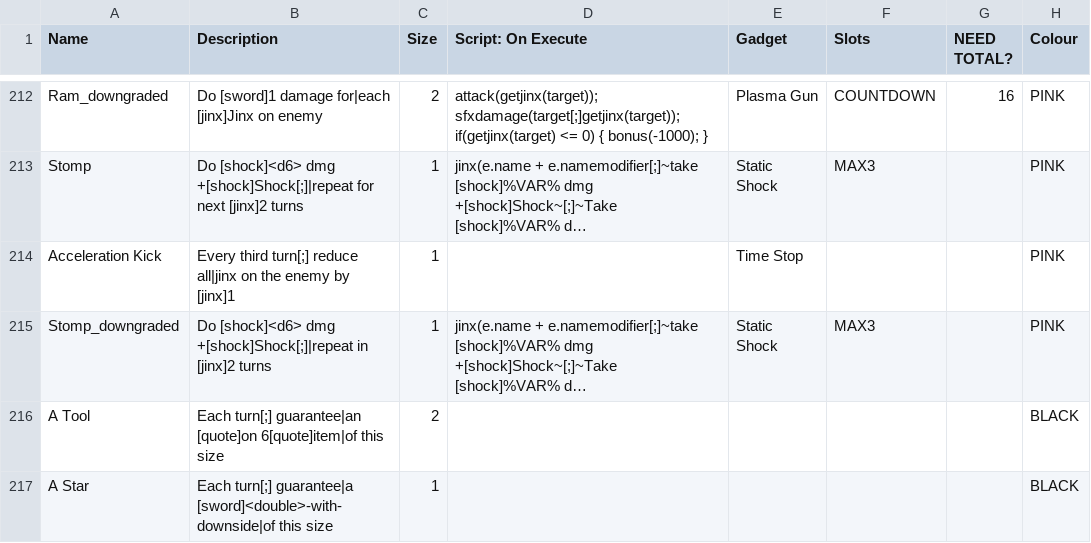
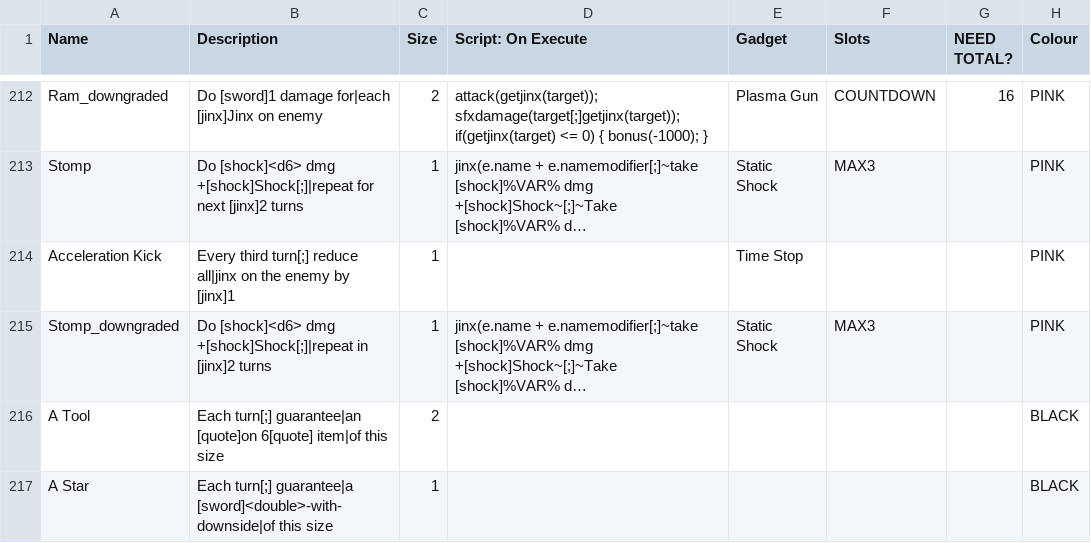
Before and after one commit to ncrecc/christmasspecial, a CSV file: _append/data/text/equipment.csv, drawn as a sheet; only a part is shown, gaps mark what is left out; long unchanged cells end in …; the diff covers the shown part only; the diff names each change by its address in the sheet, - before the commit and + after, or states it on an @@ line.

Commit message:
Winter Warrior improvements, mainly - immunetotide items can no longer be rerolled into if you're warrior (their property is that they cannot be rerolled, so you could reroll into them and then not be able to reroll out) - immunetotide items now resist catalog and cannot be catalog'd into - a gun now actually works and has more inclusive criteria - gave warrior a rudimentary generator - fixed a typo in a tool's description - added more items fitting a gun's query and a tool's query - snowcloud now actually does double damage like it says it does - card reroll now makes the `_thinghappens` sfx - Added Matt's "Cape Deflect" item. - Added mondaybear's Lady Luck art (with implementation by Matt). - Added Matt's Lady Luck cutscene; a bit buggy at the moment.
-gost of wibi, Reyder of Wibi

```diff
--- a/_append/data/text/equipment.csv
+++ b/_append/data/text/equipment.csv
-B216 (Description): …guarantee|an [quote]on 6[quote]item|of this size
+B216 (Description): …guarantee|an [quote]on 6[quote] item|of this size
```
Also changed, not shown: 2 added rows and 4 edited cells elsewhere in this file, data/text/episodes.csv, 10 other files.
